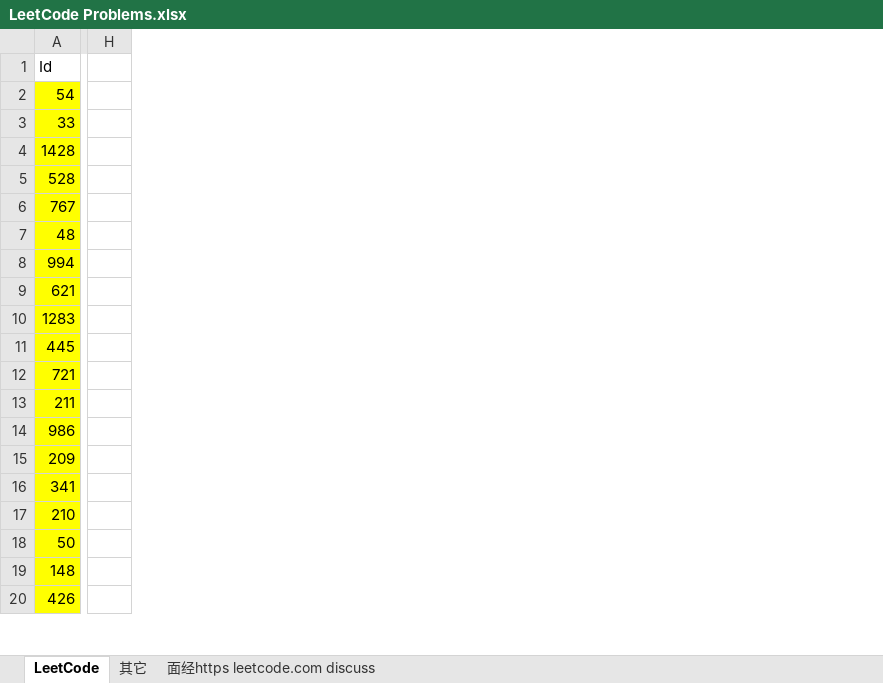
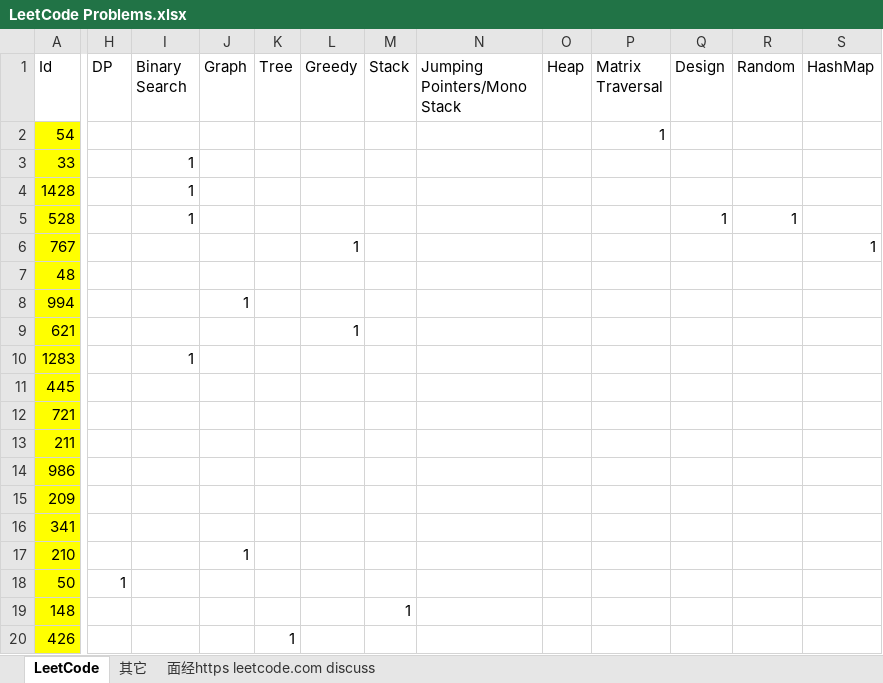
Before and after one commit to jiangmouren/LTC, an Excel workbook: my-app/src/main/resources/LeetCode Problems.xlsx, sheet LeetCode, drawn as a sheet; only a part is shown, gaps mark what is left out; values as stored, in another font and other column widths than the file's, no borders; removed rows and columns are numbered as before the commit, all else as after; the diff covers the shown part only; the diff names each change by its address in the sheet, - before the commit and + after, or states it on an @@ line.

Commit message:
10-05-2021

```diff
--- a/my-app/src/main/resources/LeetCode Problems.xlsx (sheet LeetCode)
+++ b/my-app/src/main/resources/LeetCode Problems.xlsx (sheet LeetCode)
-column H, empty
+column H (DP), row 18: 1
+column I (Binary Search), rows 3-10: 1 | 1 | 1 |  |  |  |  | 1
+column J (Graph), rows 8-17: 1 |  |  |  |  |  |  |  |  | 1
+column K (Tree), row 20: 1
+column L (Greedy), rows 6-9: 1 |  |  | 1
+column M (Stack), row 19: 1
+column N (Jumping Pointers/Mono Stack), empty
+column O (Heap), empty
+column P (Matrix Traversal), row 2: 1
+column Q (Design), row 5: 1
+column R (Random), row 5: 1
+column S (HashMap), row 6: 1
```
Also changed, not shown: 11 added columns and 3 edited cells elsewhere in this sheet.
